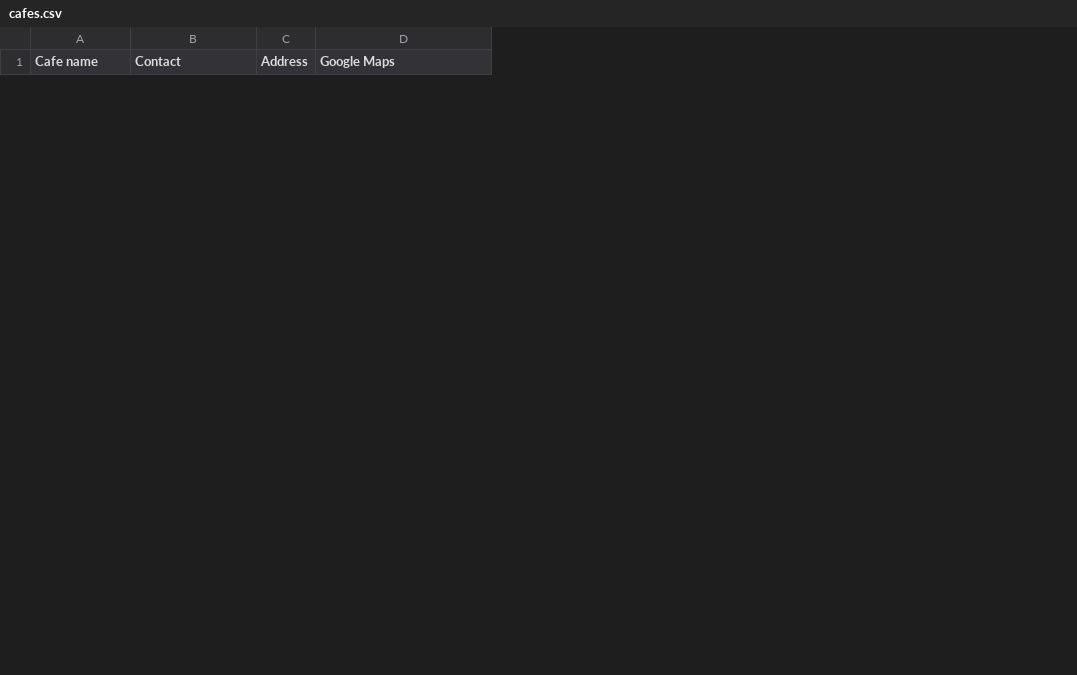
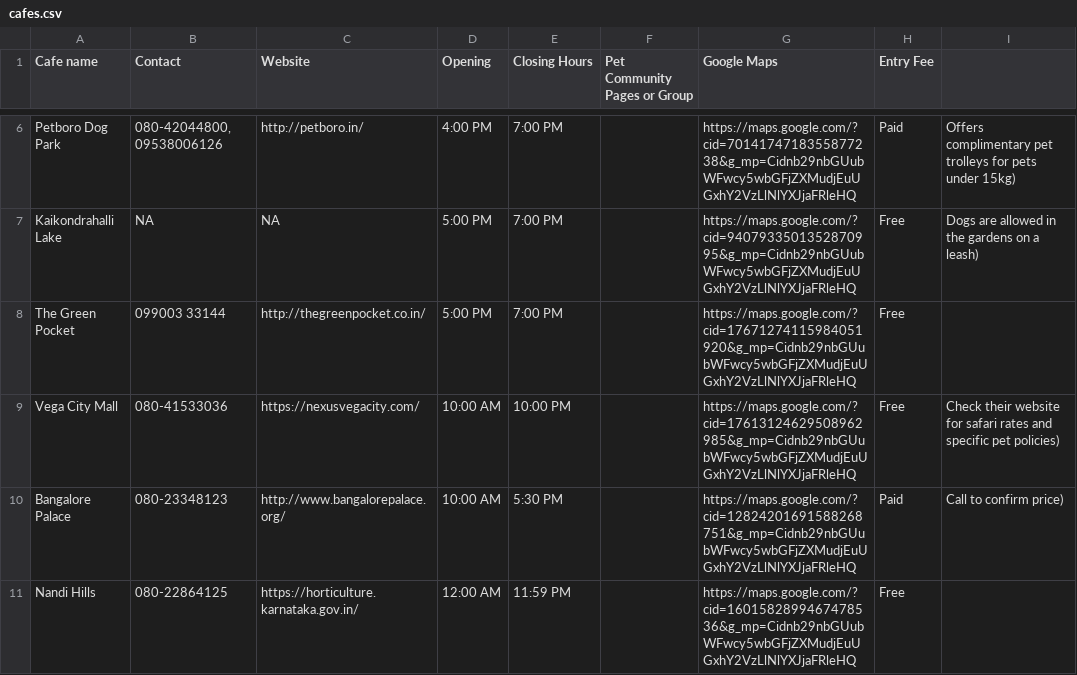
Before and after one commit to ashwanthlonely/Claws-Pawsport, a CSV file: data/cafes.csv, drawn as a sheet; only a part is shown, gaps mark what is left out; removed rows and columns are numbered as before the commit, all else as after; the diff covers the shown part only; the diff names each change by its address in the sheet, - before the commit and + after, or states it on an @@ line.

```diff
--- a/data/cafes.csv
+++ b/data/cafes.csv
-column C (Address), empty
+column C (Website), empty
+column D (Opening), empty
+column E (Closing Hours), empty
+column F (Pet Community Pages or Group), empty
+column H (Entry Fee), empty
+column I, empty
+row 6: Petboro Dog Park | 080-42044800, 09538006126 | http://petboro.in/ | 4:00 PM | 7:00 PM |  | https://maps.google.com/?cid=7014174718355877238&g_mp=Cidnb29nbGUubWFwcy5wbGFjZXMudjEuUGxhY2VzLlNlYXJjaFRleHQ | Paid | Offers complimentary pet trolleys for pets under 15kg)
+row 7: Kaikondrahalli Lake | NA | NA | 5:00 PM | 7:00 PM |  | https://maps.google.com/?cid=9407933501352870995&g_mp=Cidnb29nbGUubWFwcy5wbGFjZXMudjEuUGxhY2VzLlNlYXJjaFRleHQ | Free | Dogs are allowed in the gardens on a leash)
+row 8: The Green Pocket | 099003 33144 | http://thegreenpocket.co.in/ | 5:00 PM | 7:00 PM |  | https://maps.google.com/?cid=17671274115984051920&g_mp=Cidnb29nbGUubWFwcy5wbGFjZXMudjEuUGxhY2VzLlNlYXJjaFRleHQ | Free
+row 9: Vega City Mall | 080-41533036 | https://nexusvegacity.com/ | 10:00 AM | 10:00 PM |  | https://maps.google.com/?cid=17613124629508962985&g_mp=Cidnb29nbGUubWFwcy5wbGFjZXMudjEuUGxhY2VzLlNlYXJjaFRleHQ | Free | Check their website for safari rates and specific pet policies)
+row 10: Bangalore Palace | 080-23348123 | http://www.bangalorepalace.org/ | 10:00 AM | 5:30 PM |  | https://maps.google.com/?cid=12824201691588268751&g_mp=Cidnb29nbGUubWFwcy5wbGFjZXMudjEuUGxhY2VzLlNlYXJjaFRleHQ | Paid | Call to confirm price)
+row 11: Nandi Hills | 080-22864125 | https://horticulture.karnataka.gov.in/ | 12:00 AM | 11:59 PM |  | https://maps.google.com/?cid=1601582899467478536&g_mp=Cidnb29nbGUubWFwcy5wbGFjZXMudjEuUGxhY2VzLlNlYXJjaFRleHQ | Free
```
Also changed, not shown: 10 added rows and 7 removed rows elsewhere in this file, 2 other files.
